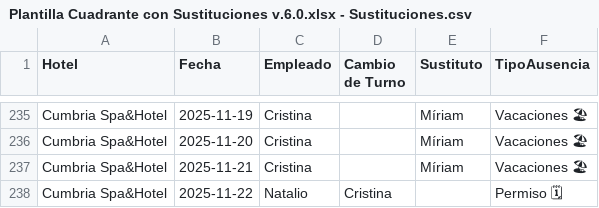
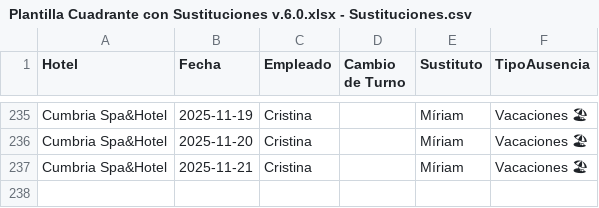
Before and after one commit to Nataliogc/turnosweb, a CSV file: Plantilla Cuadrante con Sustituciones v.6.0.xlsx - Sustituciones.csv, drawn as a sheet; only a part is shown, gaps mark what is left out; the diff names each change by its address in the sheet, - before the commit and + after, or states it on an @@ line.

Commit message:
turnos: actualizacion 07/09/2025  2:21:45,25

```diff
--- a/Plantilla Cuadrante con Sustituciones v.6.0.xlsx - Sustituciones.csv
+++ b/Plantilla Cuadrante con Sustituciones v.6.0.xlsx - Sustituciones.csv
-row 238: Cumbria Spa&Hotel | 2025-11-22 | Natalio | Cristina |  | Permiso 🗓
```
Also changed, not shown: 2 other files.
